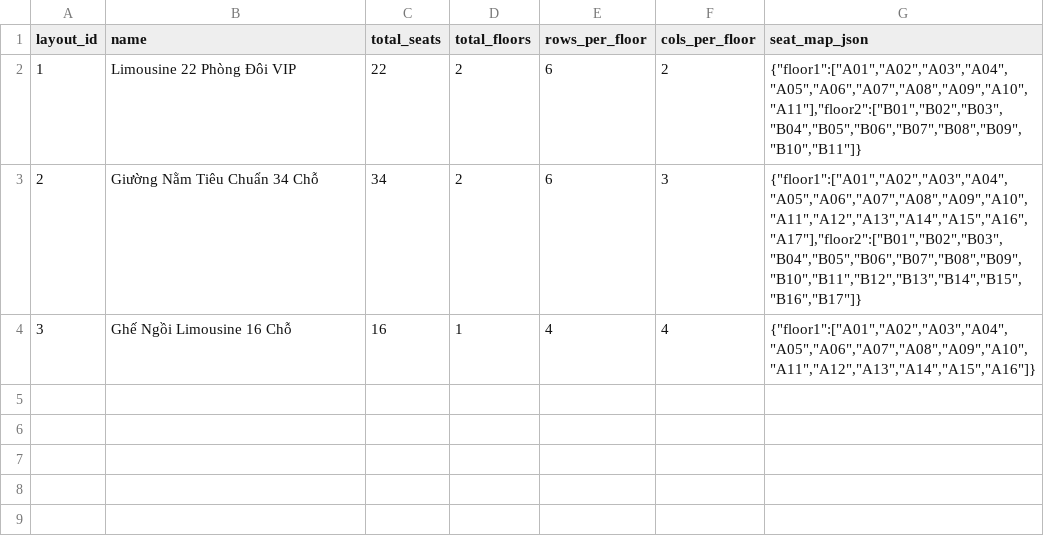
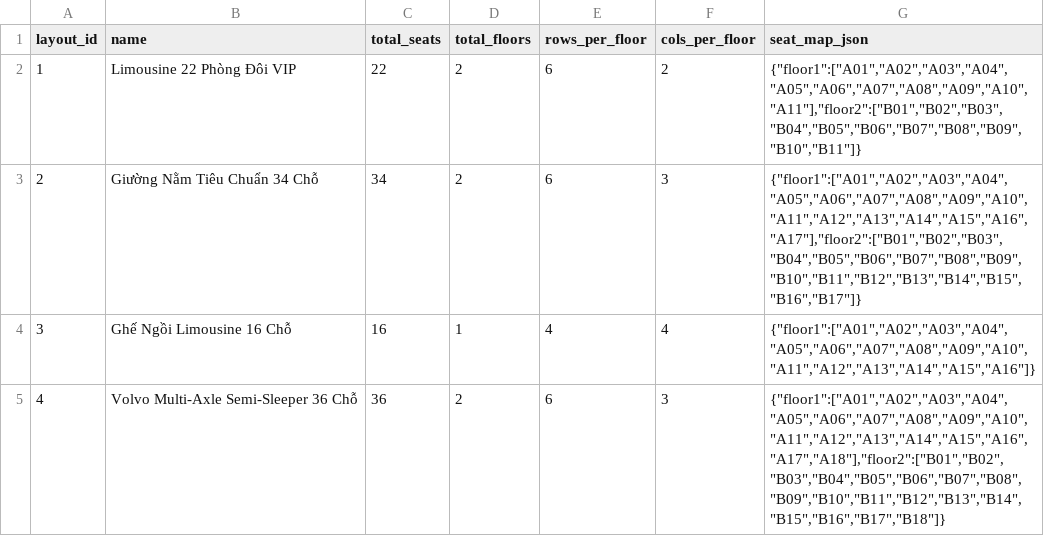
Before and after one commit to GOD945-max/WEB_BUS_TICKET, a CSV file: db/kaggle_dataset/seat_layouts.csv, drawn as a sheet; the diff names each change by its address in the sheet, - before the commit and + after, or states it on an @@ line.

```diff
--- a/db/kaggle_dataset/seat_layouts.csv
+++ b/db/kaggle_dataset/seat_layouts.csv
+row 5: 4 | Volvo Multi-Axle Semi-Sleeper 36 Chỗ | 36 | 2 | 6 | 3 | {"floor1":["A01","A02","A03","A04","A05","A06","A07","A08","A09","A10","A11","A12","A13","A14","A15","A16","A17","A18"],"floor2":["B01","B02","B03","B04","B05","B06","B07","B08","B09","B10","B11","B12","B13","B14","B15","B16","B17","B18"]}
```
Also changed, not shown: db/kaggle_dataset/articles.csv, db/kaggle_dataset/buses.csv, 16 other files.
